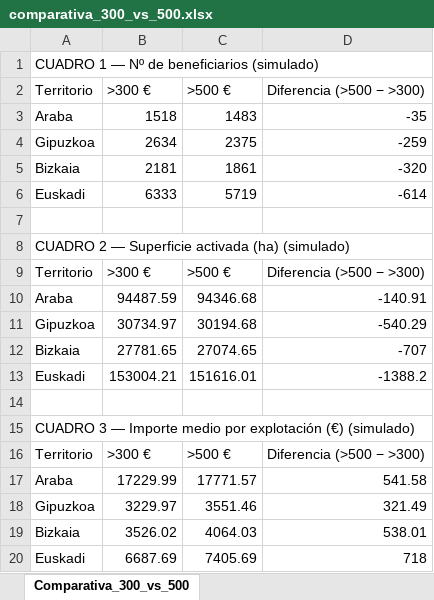
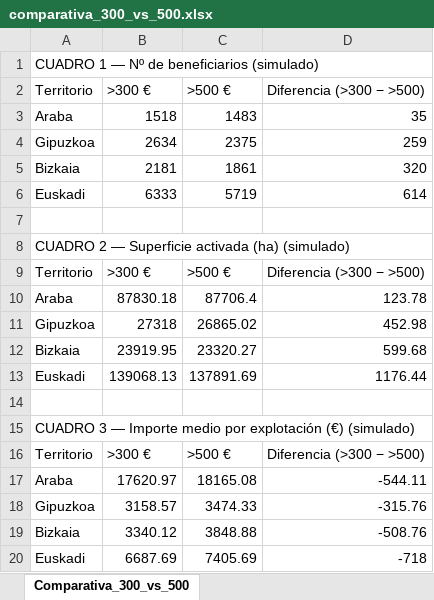
Before and after one commit to Roberpsru/entrega-simulador-pac-2028, an Excel workbook: comparativa_300_vs_500.xlsx, sheet Comparativa_300_vs_500, drawn as a sheet; values as stored, in another font and other column widths than the file's, no borders; removed rows and columns are numbered as before the commit, all else as after; the diff names each change by its address in the sheet, - before the commit and + after, or states it on an @@ line.

```diff
--- a/comparativa_300_vs_500.xlsx (sheet Comparativa_300_vs_500)
+++ b/comparativa_300_vs_500.xlsx (sheet Comparativa_300_vs_500)
-D2: Diferencia (>500 − >300)
+D2: Diferencia (>300 − >500)
-D3 (Diferencia (>300 − >500)): -35
+D3 (Diferencia (>300 − >500)): 35
-D4 (Diferencia (>300 − >500)): -259
+D4 (Diferencia (>300 − >500)): 259
-D5 (Diferencia (>300 − >500)): -320
+D5 (Diferencia (>300 − >500)): 320
-D6 (Diferencia (>300 − >500)): -614
+D6 (Diferencia (>300 − >500)): 614
-D9 (Diferencia (>300 − >500)): Diferencia (>500 − >300)
+D9 (Diferencia (>300 − >500)): Diferencia (>300 − >500)
-row 10: Araba | 94487.59 | 94346.68 | -140.91
-row 11: Gipuzkoa | 30734.97 | 30194.68 | -540.29
-row 12: Bizkaia | 27781.65 | 27074.65 | -707
-row 13: Euskadi | 153004.21 | 151616.01 | -1388.2
+row 10: Araba | 87830.18 | 87706.4 | 123.78
+row 11: Gipuzkoa | 27318 | 26865.02 | 452.98
+row 12: Bizkaia | 23919.95 | 23320.27 | 599.68
+row 13: Euskadi | 139068.13 | 137891.69 | 1176.44
-D16 (Diferencia (>300 − >500)): Diferencia (>500 − >300)
+D16 (Diferencia (>300 − >500)): Diferencia (>300 − >500)
-row 17: Araba | 17229.99 | 17771.57 | 541.58
-row 18: Gipuzkoa | 3229.97 | 3551.46 | 321.49
-row 19: Bizkaia | 3526.02 | 4064.03 | 538.01
+row 17: Araba | 17620.97 | 18165.08 | -544.11
+row 18: Gipuzkoa | 3158.57 | 3474.33 | -315.76
+row 19: Bizkaia | 3340.12 | 3848.88 | -508.76
-D20 (Diferencia (>300 − >500)): 718
+D20 (Diferencia (>300 − >500)): -718
```
Also changed, not shown: comparativa_300_todas_vs_300_menor65.xlsx, comparativa_300_todas_vs_500_menor65.xlsx, 12 other files.
